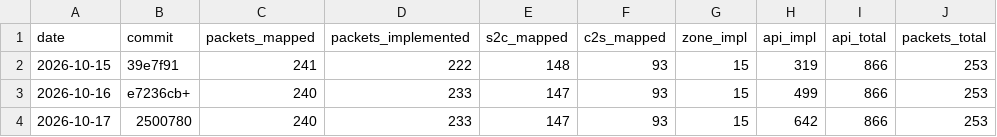
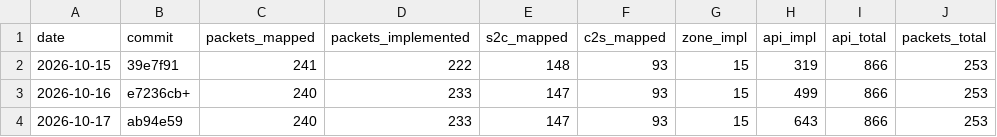
Before and after one commit to AlexPerrin/osrs-plugins-reverse, a CSV file: docs/progress-history.csv, drawn as a sheet.

```diff
--- a/docs/progress-history.csv
+++ b/docs/progress-history.csv
@@ -3,2 +3,2 @@ date,commit,packets_mapped,packets_implemented,s2c_mapped,c2s_mapped,zone_impl,a
 2026-10-16,e7236cb+,240,233,147,93,15,499,866,253
-2026-10-17,2500780,240,233,147,93,15,642,866,253
+2026-10-17,ab94e59,240,233,147,93,15,643,866,253
```
Also changed, not shown: 3 other files.
